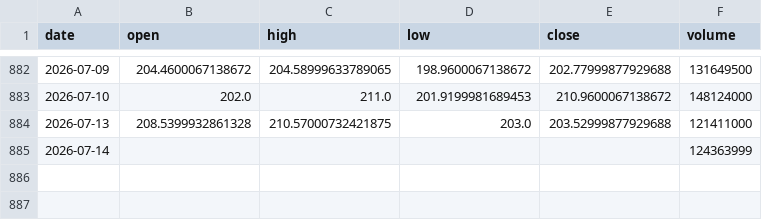
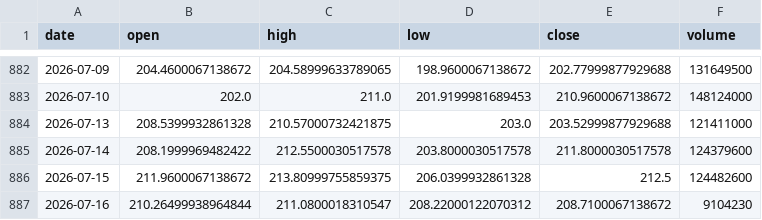
Before and after one commit to 911kwis/h100-tracker, a CSV file: data/nvda_prices.csv, drawn as a sheet; only a part is shown, gaps mark what is left out.

```diff
--- a/data/nvda_prices.csv
+++ b/data/nvda_prices.csv
@@ -884,2 +884,4 @@ date,open,high,low,close,volume
 2026-07-13,208.5399932861328,210.57000732421875,203.0,203.52999877929688,121411000
-2026-07-14,,,,,124363999
+2026-07-14,208.1999969482422,212.5500030517578,203.8000030517578,211.8000030517578,124379600
+2026-07-15,211.9600067138672,213.80999755859375,206.0399932861328,212.5,124482600
+2026-07-16,210.26499938964844,211.0800018310547,208.22000122070312,208.7100067138672,9104230
```
Also changed, not shown: data/gpu_prices.csv.
